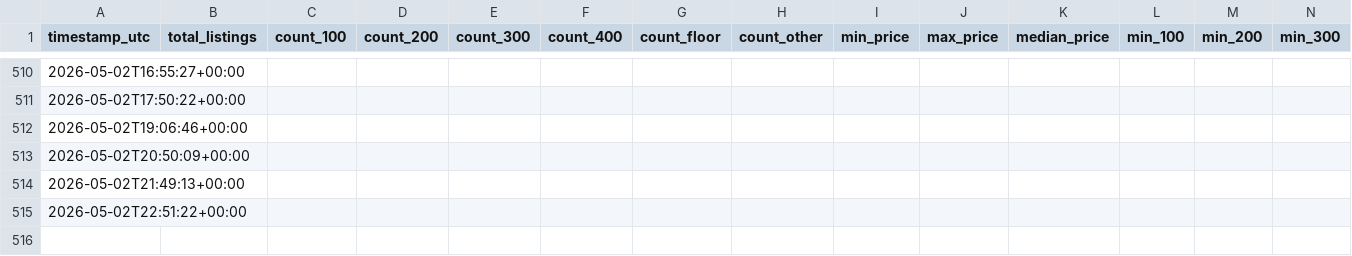
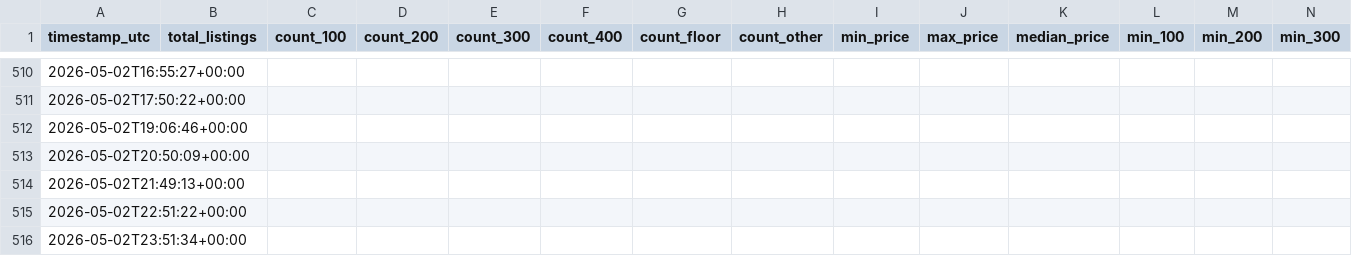
Before and after one commit to alexandergiles/stubhub-monitor, a CSV file: data.csv, drawn as a sheet; only a part is shown, gaps mark what is left out; rows hold the shown columns only; the diff names each change by its address in the sheet, - before the commit and + after, or states it on an @@ line.

```diff
--- a/data.csv
+++ b/data.csv
+row 516: 2026-05-02T23:51:34+00:00
```
